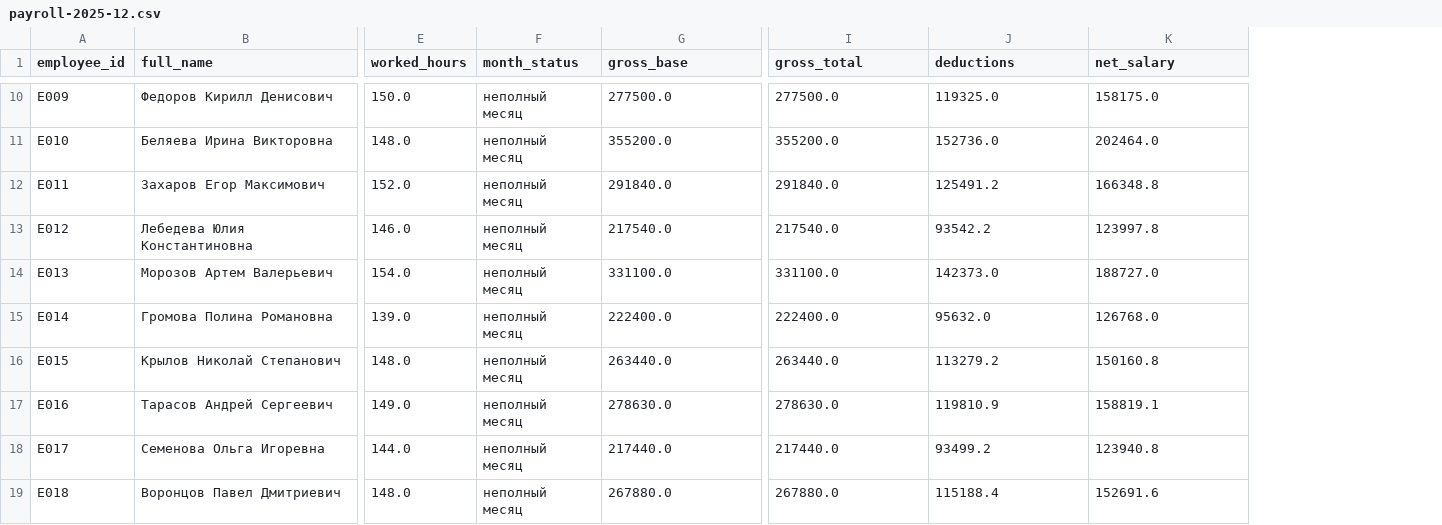
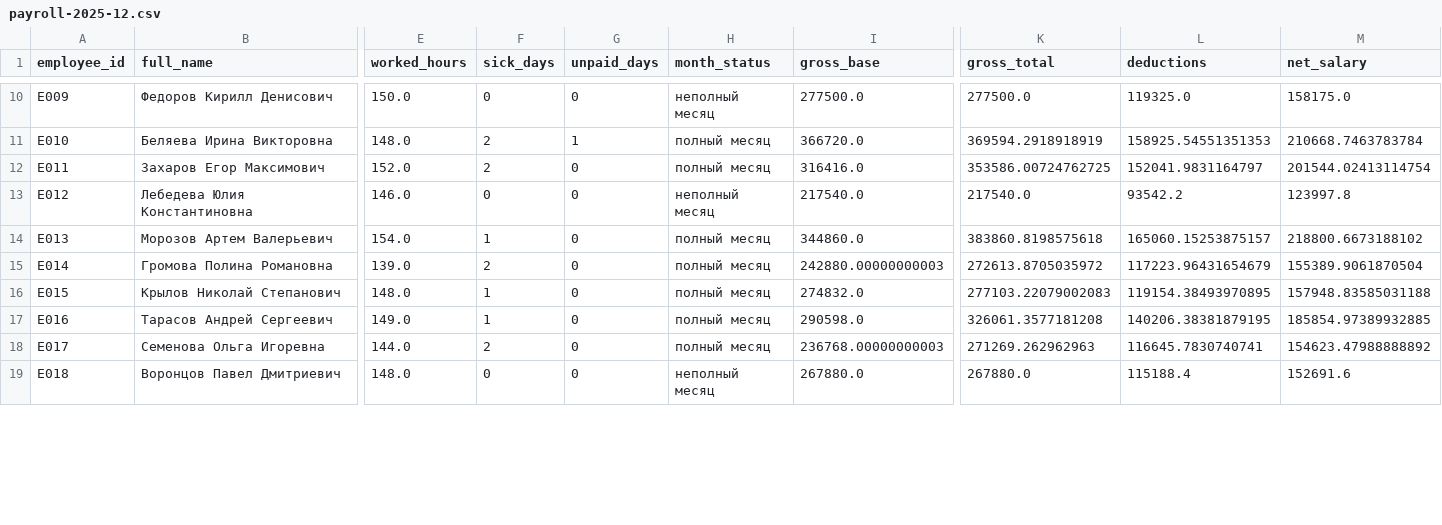
Before and after one commit to Khramov-Vladislav/KhramovVDFPCW, a CSV file: kpi-payroll/output/payroll-2025-12.csv, drawn as a sheet; only a part is shown, gaps mark what is left out; addresses are those after the commit; the diff covers the shown part only; the diff names each change by its address in the sheet, - before the commit and + after, or states it on an @@ line.

```diff
--- a/kpi-payroll/output/payroll-2025-12.csv
+++ b/kpi-payroll/output/payroll-2025-12.csv
+column F (sick_days), rows 10-19: 0 | 2 | 2 | 0 | 1 | 2 | 1 | 1 | 2 | 0
+column G (unpaid_days), rows 10-19: 0 | 1 | 0 | 0 | 0 | 0 | 0 | 0 | 0 | 0
-H11:H12 (month_status): неполный месяц
+H11:H12 (month_status): полный месяц
-I11 (gross_base): 355200.0
+I11 (gross_base): 366720.0
-K11 (gross_total): 355200.0
+K11 (gross_total): 369594.2918918919
-L11 (deductions): 152736.0
+L11 (deductions): 158925.54551351353
-M11 (net_salary): 202464.0
+M11 (net_salary): 210668.7463783784
-I12 (gross_base): 291840.0
+I12 (gross_base): 316416.0
-K12 (gross_total): 291840.0
+K12 (gross_total): 353586.00724762725
-L12 (deductions): 125491.2
+L12 (deductions): 152041.9831164797
-M12 (net_salary): 166348.8
+M12 (net_salary): 201544.02413114754
-H14:H18 (month_status): неполный месяц
+H14:H18 (month_status): полный месяц
-I14 (gross_base): 331100.0
+I14 (gross_base): 344860.0
-K14 (gross_total): 331100.0
+K14 (gross_total): 383860.8198575618
-L14 (deductions): 142373.0
+L14 (deductions): 165060.15253875157
-M14 (net_salary): 188727.0
+M14 (net_salary): 218800.6673188102
-I15 (gross_base): 222400.0
+I15 (gross_base): 242880.00000000003
-K15 (gross_total): 222400.0
+K15 (gross_total): 272613.8705035972
-L15 (deductions): 95632.0
+L15 (deductions): 117223.96431654679
-M15 (net_salary): 126768.0
+M15 (net_salary): 155389.9061870504
-I16 (gross_base): 263440.0
+I16 (gross_base): 274832.0
-K16 (gross_total): 263440.0
+K16 (gross_total): 277103.22079002083
-L16 (deductions): 113279.2
+L16 (deductions): 119154.38493970895
-M16 (net_salary): 150160.8
+M16 (net_salary): 157948.83585031188
-I17 (gross_base): 278630.0
+I17 (gross_base): 290598.0
-K17 (gross_total): 278630.0
+K17 (gross_total): 326061.3577181208
-L17 (deductions): 119810.9
+L17 (deductions): 140206.38381879195
-M17 (net_salary): 158819.1
+M17 (net_salary): 185854.97389932885
-I18 (gross_base): 217440.0
+I18 (gross_base): 236768.00000000003
-K18 (gross_total): 217440.0
+K18 (gross_total): 271269.262962963
-L18 (deductions): 93499.2
+L18 (deductions): 116645.7830740741
-M18 (net_salary): 123940.8
+M18 (net_salary): 154623.47988888892
```
Also changed, not shown: 54 edited cells elsewhere in this file, 16 other files.
